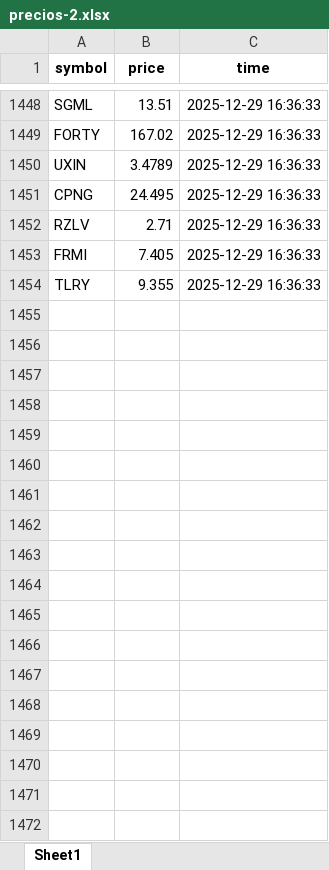
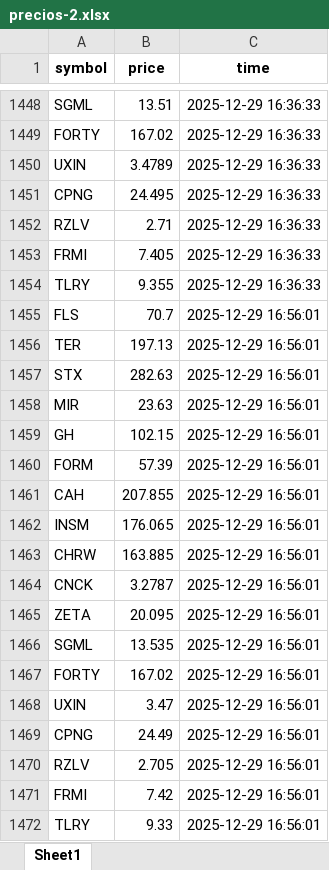
Before and after one commit to fer-vasco/Repo_programado, an Excel workbook: precios-2.xlsx, sheet Sheet1, drawn as a sheet; only a part is shown, gaps mark what is left out; values as stored, in another font and other column widths than the file's, no borders; the diff names each change by its address in the sheet, - before the commit and + after, or states it on an @@ line.

```diff
--- a/precios-2.xlsx (sheet Sheet1)
+++ b/precios-2.xlsx (sheet Sheet1)
+row 1455: FLS | 70.7 | 2025-12-29 16:56:01
+row 1456: TER | 197.13 | 2025-12-29 16:56:01
+row 1457: STX | 282.63 | 2025-12-29 16:56:01
+row 1458: MIR | 23.63 | 2025-12-29 16:56:01
+row 1459: GH | 102.15 | 2025-12-29 16:56:01
+row 1460: FORM | 57.39 | 2025-12-29 16:56:01
+row 1461: CAH | 207.855 | 2025-12-29 16:56:01
+row 1462: INSM | 176.065 | 2025-12-29 16:56:01
+row 1463: CHRW | 163.885 | 2025-12-29 16:56:01
+row 1464: CNCK | 3.2787 | 2025-12-29 16:56:01
+row 1465: ZETA | 20.095 | 2025-12-29 16:56:01
+row 1466: SGML | 13.535 | 2025-12-29 16:56:01
+row 1467: FORTY | 167.02 | 2025-12-29 16:56:01
+row 1468: UXIN | 3.47 | 2025-12-29 16:56:01
+row 1469: CPNG | 24.49 | 2025-12-29 16:56:01
+row 1470: RZLV | 2.705 | 2025-12-29 16:56:01
+row 1471: FRMI | 7.42 | 2025-12-29 16:56:01
+row 1472: TLRY | 9.33 | 2025-12-29 16:56:01
```
